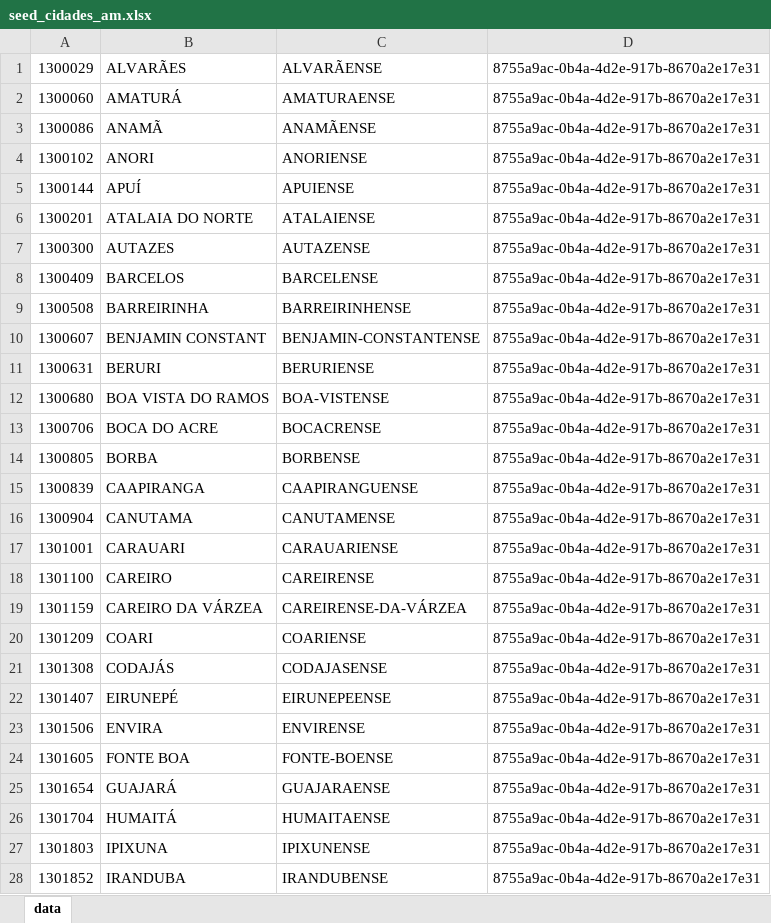
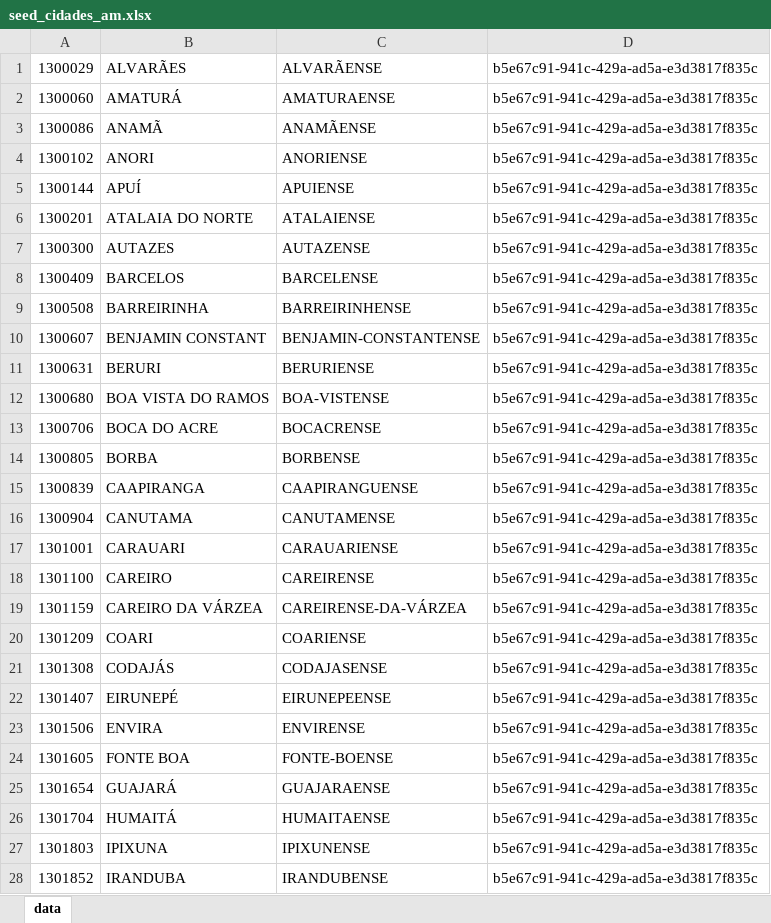
Before and after one commit to gabrielmaialva33/laradev-gcm, an Excel workbook: backend/storage/app/xlsx/seed_cidades_am.xlsx, sheet data, drawn as a sheet; only a part is shown; values as stored, in another font and other column widths than the file's, no borders; the diff covers the shown part only; the diff names each change by its address in the sheet, - before the commit and + after, or states it on an @@ line.

```diff
--- a/backend/storage/app/xlsx/seed_cidades_am.xlsx (sheet data)
+++ b/backend/storage/app/xlsx/seed_cidades_am.xlsx (sheet data)
-D1:D28: 8755a9ac-0b4a-4d2e-917b-8670a2e17e31
+D1:D28: b5e67c91-941c-429a-ad5a-e3d3817f835c
```
Also changed, not shown: 34 edited cells elsewhere in this sheet, backend/storage/app/xlsx/seed_cidades_al.xlsx, backend/storage/app/xlsx/seed_cidades_ap.xlsx, 29 other files.
